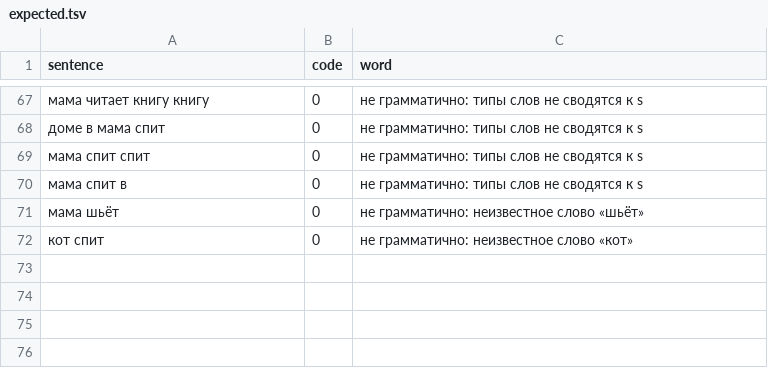
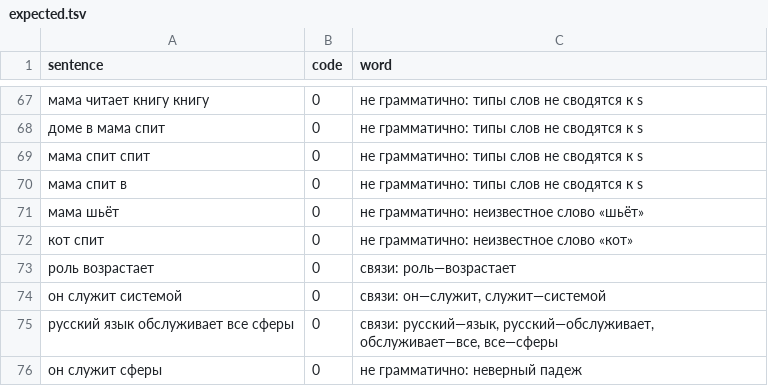
Before and after one commit to digitable-lol/flang, a TSV file: flang/proof/probes/russian-grammar/expected.tsv, drawn as a sheet; only a part is shown, gaps mark what is left out.

```diff
--- a/flang/proof/probes/russian-grammar/expected.tsv
+++ b/flang/proof/probes/russian-grammar/expected.tsv
@@ -72 +72,5 @@ sentence	code	word
 кот спит	0	не грамматично: неизвестное слово «кот»
+роль возрастает	0	связи: роль—возрастает
+он служит системой	0	связи: он—служит, служит—системой
+русский язык обслуживает все сферы	0	связи: русский—язык, русский—обслуживает, обслуживает—все, все—сферы
+он служит сферы	0	не грамматично: неверный падеж
```
Also changed, not shown: 5 other files.
